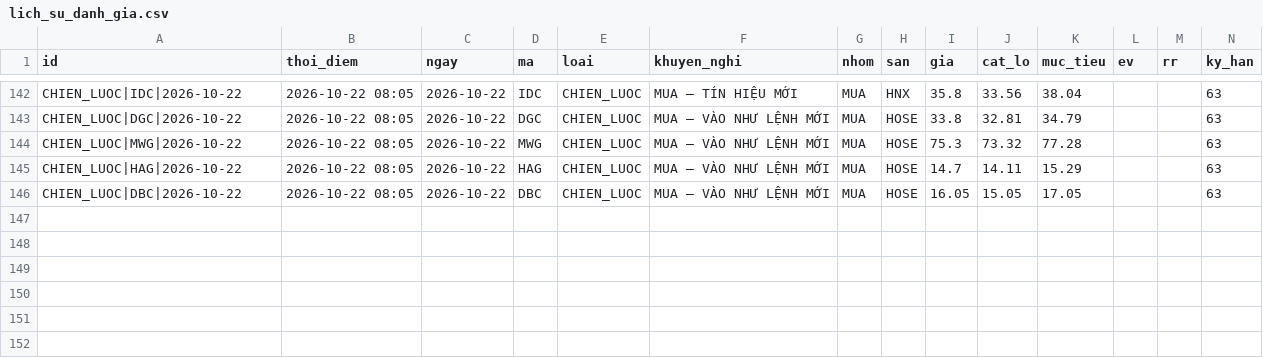
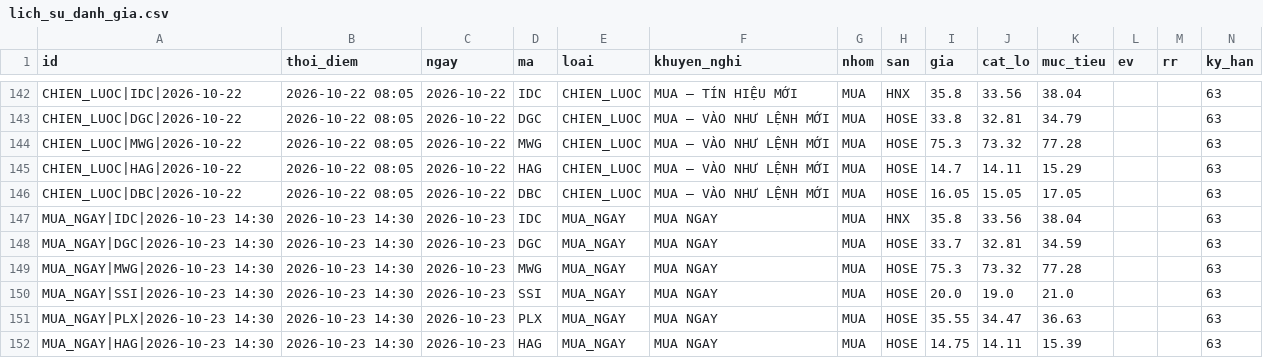
Before and after one commit to mihhle2006-beep/canh-bao-mua, a CSV file: lich_su_danh_gia.csv, drawn as a sheet; only a part is shown, gaps mark what is left out; rows hold the shown columns only; the diff names each change by its address in the sheet, - before the commit and + after, or states it on an @@ line.

```diff
--- a/lich_su_danh_gia.csv
+++ b/lich_su_danh_gia.csv
+row 147: MUA_NGAY|IDC|2026-10-23 14:30 | 2026-10-23 14:30 | 2026-10-23 | IDC | MUA_NGAY | MUA NGAY | MUA | HNX | 35.8 | 33.56 | 38.04 |  |  | 63
+row 148: MUA_NGAY|DGC|2026-10-23 14:30 | 2026-10-23 14:30 | 2026-10-23 | DGC | MUA_NGAY | MUA NGAY | MUA | HOSE | 33.7 | 32.81 | 34.59 |  |  | 63
+row 149: MUA_NGAY|MWG|2026-10-23 14:30 | 2026-10-23 14:30 | 2026-10-23 | MWG | MUA_NGAY | MUA NGAY | MUA | HOSE | 75.3 | 73.32 | 77.28 |  |  | 63
+row 150: MUA_NGAY|SSI|2026-10-23 14:30 | 2026-10-23 14:30 | 2026-10-23 | SSI | MUA_NGAY | MUA NGAY | MUA | HOSE | 20.0 | 19.0 | 21.0 |  |  | 63
+row 151: MUA_NGAY|PLX|2026-10-23 14:30 | 2026-10-23 14:30 | 2026-10-23 | PLX | MUA_NGAY | MUA NGAY | MUA | HOSE | 35.55 | 34.47 | 36.63 |  |  | 63
+row 152: MUA_NGAY|HAG|2026-10-23 14:30 | 2026-10-23 14:30 | 2026-10-23 | HAG | MUA_NGAY | MUA NGAY | MUA | HOSE | 14.75 | 14.11 | 15.39 |  |  | 63
```
Also changed, not shown: 2 other files.
